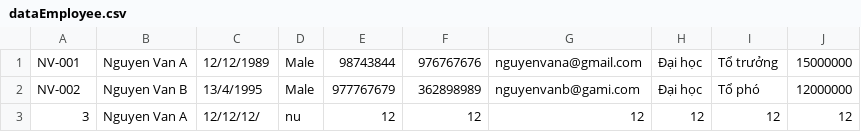
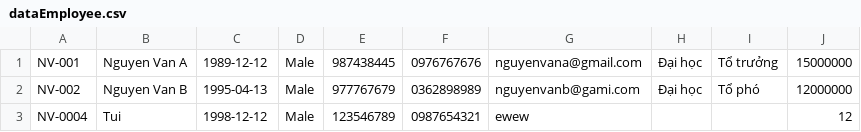
Before and after one commit to thamtth98/C0923G1-JV101-TranThiHongTham, a CSV file: module_2/src/case_study/utils/data/dataEmployee.csv, drawn as a sheet.

```diff
--- a/module_2/src/case_study/utils/data/dataEmployee.csv
+++ b/module_2/src/case_study/utils/data/dataEmployee.csv
@@ -1,3 +1,3 @@
-NV-001,Nguyen Van A,12/12/1989,Male,98743844,976767676,nguyenvana@gmail.com,Đại học,Tổ trưởng,15000000
-NV-002,Nguyen Van B,13/4/1995,Male,977767679,362898989,nguyenvanb@gami.com,Đại học,Tổ phó,12000000
-3,Nguyen Van A,12/12/12/,nu,12,12,12,12,12,12
+NV-001,Nguyen Van A,1989-12-12,Male,987438445,0976767676,nguyenvana@gmail.com,Đại học,Tổ trưởng,15000000
+NV-002,Nguyen Van B,1995-04-13,Male,977767679,0362898989,nguyenvanb@gami.com,Đại học,Tổ phó,12000000
+NV-0004,Tui,1998-12-12,Male,123546789,0987654321,ewew,,,12
```
Also changed, not shown: 11 other files.
